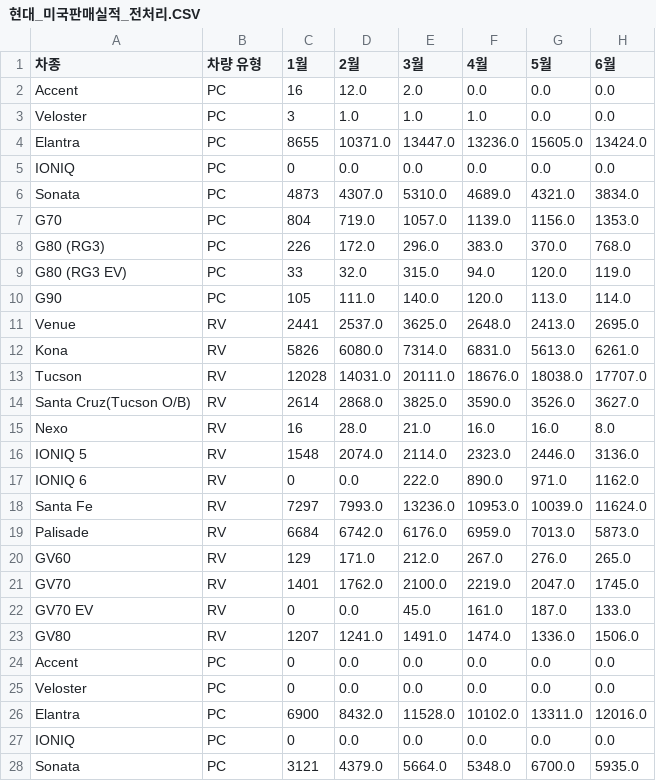
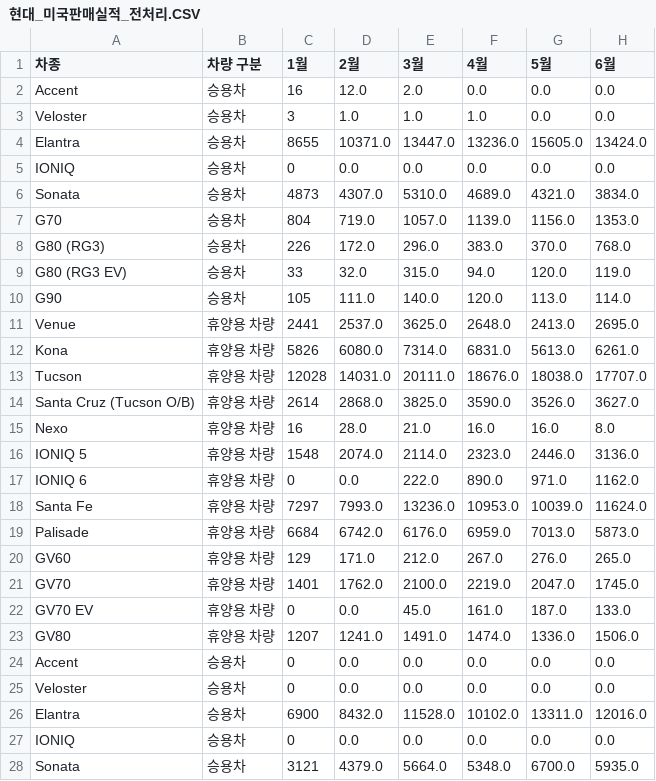
Before and after one commit to CodeWorks-hi/mini-project-2, a CSV file: data/processed/현대_미국판매실적_전처리.CSV, drawn as a sheet; only a part is shown; the diff covers the shown part only; the diff names each change by its address in the sheet, - before the commit and + after, or states it on an @@ line.

```diff
--- a/data/processed/현대_미국판매실적_전처리.CSV
+++ b/data/processed/현대_미국판매실적_전처리.CSV
-B1: 차량 유형
+B1: 차량 구분
-B2:B10 (차량 구분): PC
+B2:B10 (차량 구분): 승용차
-B11:B23 (차량 구분): RV
+B11:B23 (차량 구분): 휴양용 차량
-A14 (차종): Santa Cruz(Tucson O/B)
+A14 (차종): Santa Cruz (Tucson O/B)
-B24:B28 (차량 구분): PC
+B24:B28 (차량 구분): 승용차
```
Also changed, not shown: 43 edited cells elsewhere in this file, data/processed/기아_지역별수출실적_전처리.CSV, data/processed/기아_해외현지판매_전처리.CSV, 11 other files.
